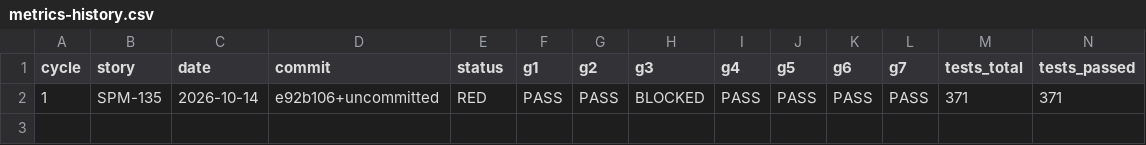
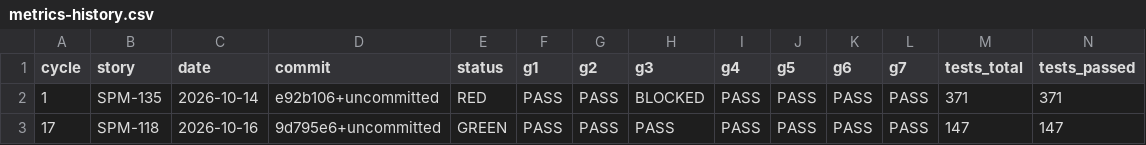
Before and after one commit to IS212-G5-T2/IS212-G5-T2, a CSV file: docs/test-cases/workflow/metrics-history.csv, drawn as a sheet; only a part is shown; rows hold the shown columns only; the diff names each change by its address in the sheet, - before the commit and + after, or states it on an @@ line.

```diff
--- a/docs/test-cases/workflow/metrics-history.csv
+++ b/docs/test-cases/workflow/metrics-history.csv
+row 3: 17 | SPM-118 | 2026-10-16 | 9d795e6+uncommitted | GREEN | PASS | PASS | PASS | PASS | PASS | PASS | PASS | 147 | 147
```
Also changed, not shown: docs/test-cases/workflow/records/SPM-118.csv, 12 other files.
